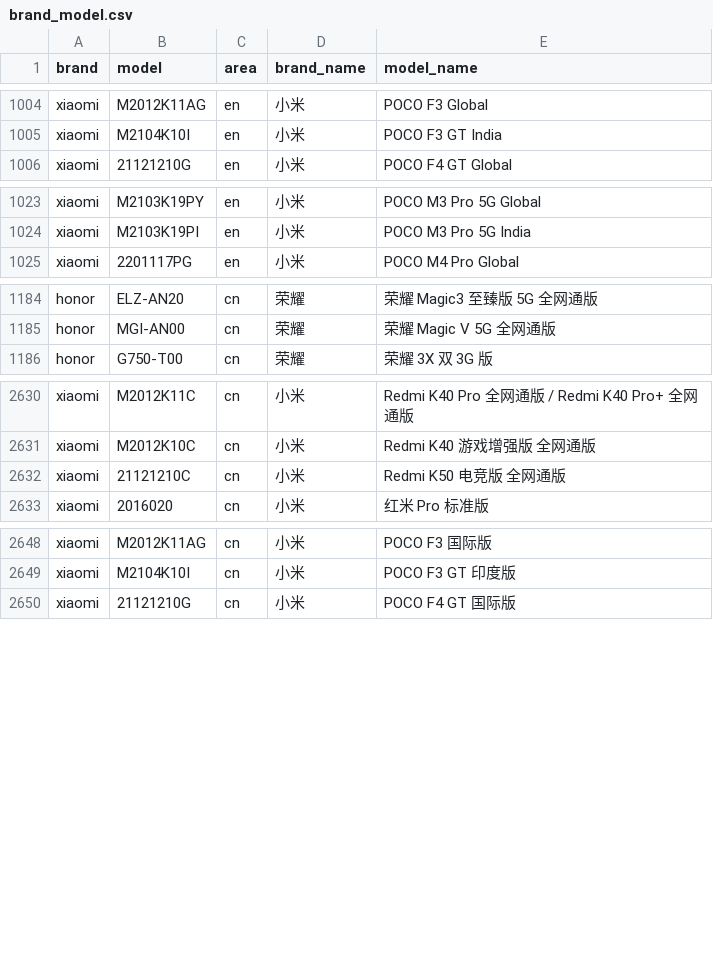
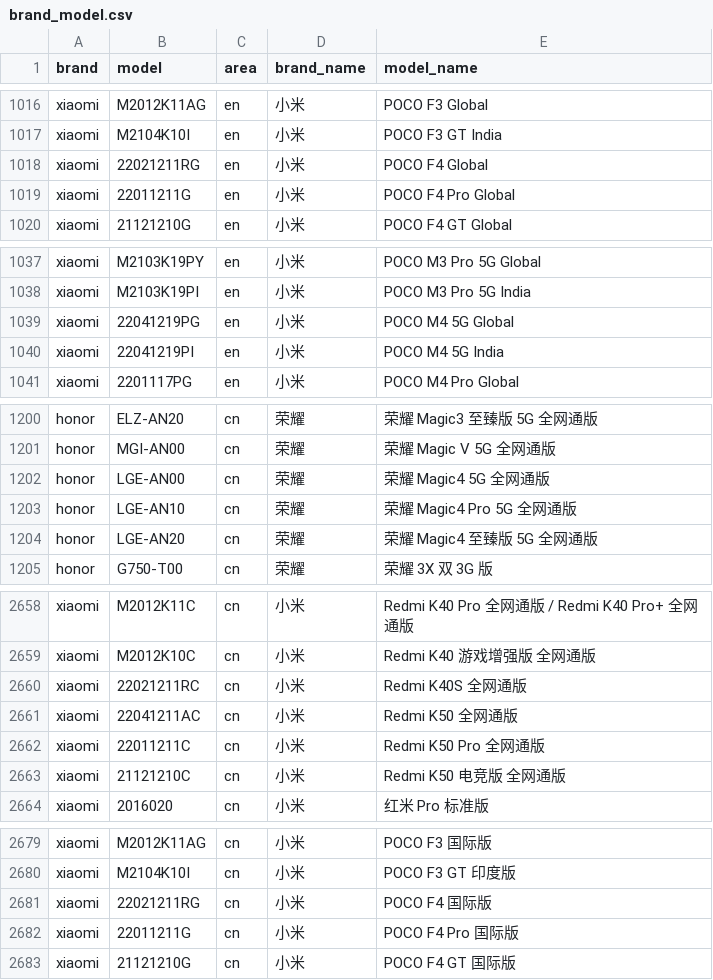
Before and after one commit to zhyi828/mobilemodels, a CSV file: brand_model.csv, drawn as a sheet; only a part is shown, gaps mark what is left out; the diff covers the shown part only.

```diff
--- a/brand_model.csv
+++ b/brand_model.csv
@@ -1005,2 +1017,4 @@ xiaomi,M2012K11AG,en,小米, POCO F3 Global
 xiaomi,M2104K10I,en,小米, POCO F3 GT India
+xiaomi,22021211RG,en,小米, POCO F4 Global
+xiaomi,22011211G,en,小米, POCO F4 Pro Global
 xiaomi,21121210G,en,小米, POCO F4 GT Global
@@ -1024,2 +1038,4 @@ xiaomi,M2103K19PY,en,小米, POCO M3 Pro 5G Global
 xiaomi,M2103K19PI,en,小米, POCO M3 Pro 5G India
+xiaomi,22041219PG,en,小米, POCO M4 5G Global
+xiaomi,22041219PI,en,小米, POCO M4 5G India
 xiaomi,2201117PG,en,小米, POCO M4 Pro Global
@@ -1185,2 +1201,5 @@ honor,ELZ-AN20,cn,荣耀, 荣耀 Magic3 至臻版 5G 全网通版
 honor,MGI-AN00,cn,荣耀, 荣耀 Magic V 5G 全网通版
+honor,LGE-AN00,cn,荣耀, 荣耀 Magic4 5G 全网通版
+honor,LGE-AN10,cn,荣耀, 荣耀 Magic4 Pro 5G 全网通版
+honor,LGE-AN20,cn,荣耀, 荣耀 Magic4 至臻版 5G 全网通版
 honor,G750-T00,cn,荣耀, 荣耀 3X 双 3G 版
@@ -2631,2 +2659,5 @@ xiaomi,M2012K11C,cn,小米, Redmi K40 Pro 全网通版 / Redmi K40 Pro+ 全网
 xiaomi,M2012K10C,cn,小米, Redmi K40 游戏增强版 全网通版
+xiaomi,22021211RC,cn,小米, Redmi K40S 全网通版
+xiaomi,22041211AC,cn,小米, Redmi K50 全网通版
+xiaomi,22011211C,cn,小米, Redmi K50 Pro 全网通版
 xiaomi,21121210C,cn,小米, Redmi K50 电竞版 全网通版
@@ -2649,2 +2680,4 @@ xiaomi,M2012K11AG,cn,小米, POCO F3 国际版
 xiaomi,M2104K10I,cn,小米, POCO F3 GT 印度版
+xiaomi,22021211RG,cn,小米, POCO F4 国际版
+xiaomi,22011211G,cn,小米, POCO F4 Pro 国际版
 xiaomi,21121210G,cn,小米, POCO F4 GT 国际版
```
Also changed, not shown: 25 added rows, 4 moved rows and 4 edited cells elsewhere in this file, 1 other file.
